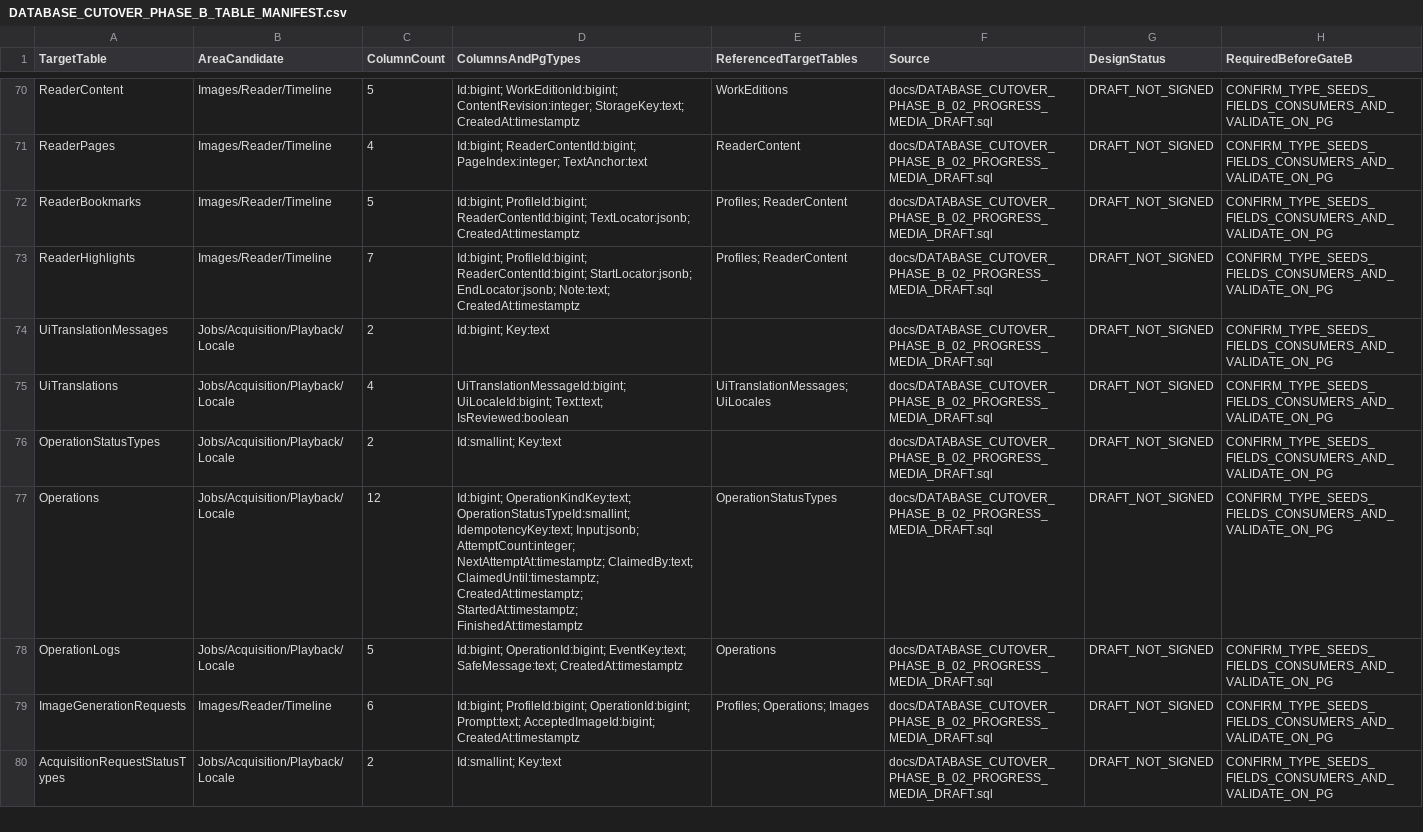
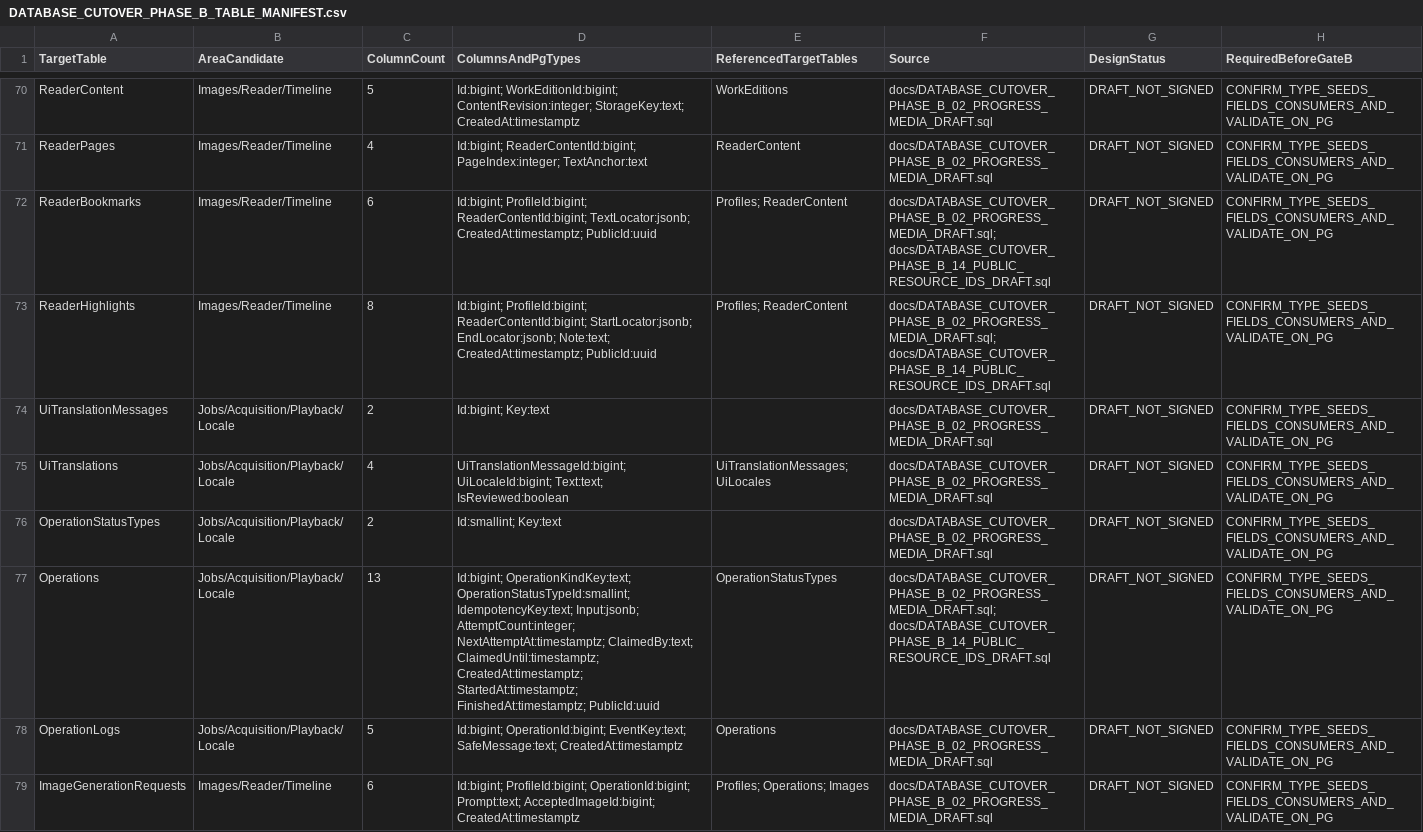
Before and after one commit to Juloc/Jularr, a CSV file: docs/DATABASE_CUTOVER_PHASE_B_TABLE_MANIFEST.csv, drawn as a sheet; only a part is shown, gaps mark what is left out; the shorter side is filled out with more unchanged rows; the diff covers the shown part only.

Commit message:
docs(db): reconcile complete 173-table manifest with Learning scopes and opaque resource identities

```diff
--- a/docs/DATABASE_CUTOVER_PHASE_B_TABLE_MANIFEST.csv
+++ b/docs/DATABASE_CUTOVER_PHASE_B_TABLE_MANIFEST.csv
@@ -71,4 +71,4 @@ TargetTable,AreaCandidate,ColumnCount,ColumnsAndPgTypes,ReferencedTargetTables,S
 "ReaderPages","Images/Reader/Timeline","4","Id:bigint; ReaderContentId:bigint; PageIndex:integer; TextAnchor:text","ReaderContent","docs/DATABASE_CUTOVER_PHASE_B_02_PROGRESS_MEDIA_DRAFT.sql","DRAFT_NOT_SIGNED","CONFIRM_TYPE_SEEDS_FIELDS_CONSUMERS_AND_VALIDATE_ON_PG"
-"ReaderBookmarks","Images/Reader/Timeline","5","Id:bigint; ProfileId:bigint; ReaderContentId:bigint; TextLocator:jsonb; CreatedAt:timestamptz","Profiles; ReaderContent","docs/DATABASE_CUTOVER_PHASE_B_02_PROGRESS_MEDIA_DRAFT.sql","DRAFT_NOT_SIGNED","CONFIRM_TYPE_SEEDS_FIELDS_CONSUMERS_AND_VALIDATE_ON_PG"
-"ReaderHighlights","Images/Reader/Timeline","7","Id:bigint; ProfileId:bigint; ReaderContentId:bigint; StartLocator:jsonb; EndLocator:jsonb; Note:text; CreatedAt:timestamptz","Profiles; ReaderContent","docs/DATABASE_CUTOVER_PHASE_B_02_PROGRESS_MEDIA_DRAFT.sql","DRAFT_NOT_SIGNED","CONFIRM_TYPE_SEEDS_FIELDS_CONSUMERS_AND_VALIDATE_ON_PG"
+"ReaderBookmarks","Images/Reader/Timeline","6","Id:bigint; ProfileId:bigint; ReaderContentId:bigint; TextLocator:jsonb; CreatedAt:timestamptz; PublicId:uuid","Profiles; ReaderContent","docs/DATABASE_CUTOVER_PHASE_B_02_PROGRESS_MEDIA_DRAFT.sql; docs/DATABASE_CUTOVER_PHASE_B_14_PUBLIC_RESOURCE_IDS_DRAFT.sql","DRAFT_NOT_SIGNED","CONFIRM_TYPE_SEEDS_FIELDS_CONSUMERS_AND_VALIDATE_ON_PG"
+"ReaderHighlights","Images/Reader/Timeline","8","Id:bigint; ProfileId:bigint; ReaderContentId:bigint; StartLocator:jsonb; EndLocator:jsonb; Note:text; CreatedAt:timestamptz; PublicId:uuid","Profiles; ReaderContent","docs/DATABASE_CUTOVER_PHASE_B_02_PROGRESS_MEDIA_DRAFT.sql; docs/DATABASE_CUTOVER_PHASE_B_14_PUBLIC_RESOURCE_IDS_DRAFT.sql","DRAFT_NOT_SIGNED","CONFIRM_TYPE_SEEDS_FIELDS_CONSUMERS_AND_VALIDATE_ON_PG"
 "UiTranslationMessages","Jobs/Acquisition/Playback/Locale","2","Id:bigint; Key:text","","docs/DATABASE_CUTOVER_PHASE_B_02_PROGRESS_MEDIA_DRAFT.sql","DRAFT_NOT_SIGNED","CONFIRM_TYPE_SEEDS_FIELDS_CONSUMERS_AND_VALIDATE_ON_PG"
@@ -76,3 +76,3 @@ TargetTable,AreaCandidate,ColumnCount,ColumnsAndPgTypes,ReferencedTargetTables,S
 "OperationStatusTypes","Jobs/Acquisition/Playback/Locale","2","Id:smallint; Key:text","","docs/DATABASE_CUTOVER_PHASE_B_02_PROGRESS_MEDIA_DRAFT.sql","DRAFT_NOT_SIGNED","CONFIRM_TYPE_SEEDS_FIELDS_CONSUMERS_AND_VALIDATE_ON_PG"
-"Operations","Jobs/Acquisition/Playback/Locale","12","Id:bigint; OperationKindKey:text; OperationStatusTypeId:smallint; IdempotencyKey:text; Input:jsonb; AttemptCount:integer; NextAttemptAt:timestamptz; ClaimedBy:text; ClaimedUntil:timestamptz; CreatedAt:timestamptz; StartedAt:timestamptz; FinishedAt:timestamptz","OperationStatusTypes","docs/DATABASE_CUTOVER_PHASE_B_02_PROGRESS_MEDIA_DRAFT.sql","DRAFT_NOT_SIGNED","CONFIRM_TYPE_SEEDS_FIELDS_CONSUMERS_AND_VALIDATE_ON_PG"
+"Operations","Jobs/Acquisition/Playback/Locale","13","Id:bigint; OperationKindKey:text; OperationStatusTypeId:smallint; IdempotencyKey:text; Input:jsonb; AttemptCount:integer; NextAttemptAt:timestamptz; ClaimedBy:text; ClaimedUntil:timestamptz; CreatedAt:timestamptz; StartedAt:timestamptz; FinishedAt:timestamptz; PublicId:uuid","OperationStatusTypes","docs/DATABASE_CUTOVER_PHASE_B_02_PROGRESS_MEDIA_DRAFT.sql; docs/DATABASE_CUTOVER_PHASE_B_14_PUBLIC_RESOURCE_IDS_DRAFT.sql","DRAFT_NOT_SIGNED","CONFIRM_TYPE_SEEDS_FIELDS_CONSUMERS_AND_VALIDATE_ON_PG"
 "OperationLogs","Jobs/Acquisition/Playback/Locale","5","Id:bigint; OperationId:bigint; EventKey:text; SafeMessage:text; CreatedAt:timestamptz","Operations","docs/DATABASE_CUTOVER_PHASE_B_02_PROGRESS_MEDIA_DRAFT.sql","DRAFT_NOT_SIGNED","CONFIRM_TYPE_SEEDS_FIELDS_CONSUMERS_AND_VALIDATE_ON_PG"
```
Also changed, not shown: 5 added rows and 39 edited cells elsewhere in this file.
